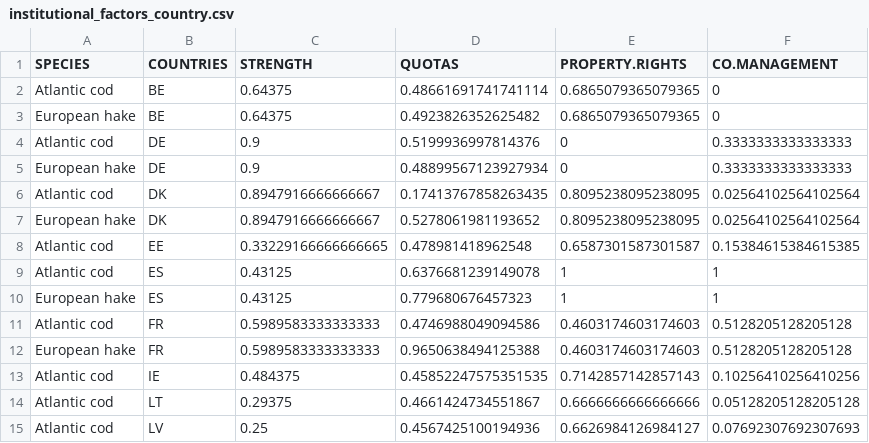
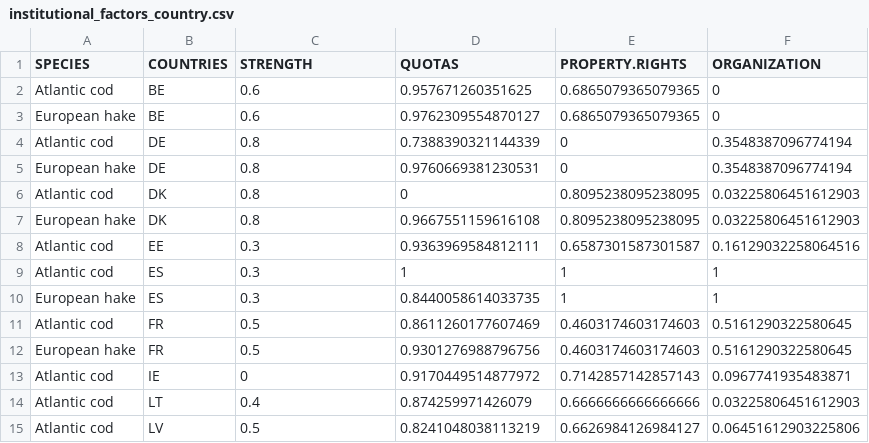
Before and after one commit to futureoceanslab/Fisheries-Resilience-Index, a CSV file: data/institutional_factors_country.csv, drawn as a sheet; only a part is shown; the diff covers the shown part only.

```diff
--- a/data/institutional_factors_country.csv
+++ b/data/institutional_factors_country.csv
@@ -1,15 +1,15 @@
-SPECIES,COUNTRIES,STRENGTH,QUOTAS,PROPERTY.RIGHTS,CO.MANAGEMENT
-Atlantic cod,BE,0.64375,0.48661691741741114,0.6865079365079365,0
-European hake,BE,0.64375,0.4923826352625482,0.6865079365079365,0
-Atlantic cod,DE,0.9,0.5199936997814376,0,0.3333333333333333
-European hake,DE,0.9,0.48899567123927934,0,0.3333333333333333
-Atlantic cod,DK,0.8947916666666667,0.17413767858263435,0.8095238095238095,0.02564102564102564
-European hake,DK,0.8947916666666667,0.5278061981193652,0.8095238095238095,0.02564102564102564
-Atlantic cod,EE,0.33229166666666665,0.478981418962548,0.6587301587301587,0.15384615384615385
-Atlantic cod,ES,0.43125,0.6376681239149078,1,1
-European hake,ES,0.43125,0.779680676457323,1,1
-Atlantic cod,FR,0.5989583333333333,0.4746988049094586,0.4603174603174603,0.5128205128205128
-European hake,FR,0.5989583333333333,0.9650638494125388,0.4603174603174603,0.5128205128205128
-Atlantic cod,IE,0.484375,0.45852247575351535,0.7142857142857143,0.10256410256410256
-Atlantic cod,LT,0.29375,0.4661424734551867,0.6666666666666666,0.05128205128205128
-Atlantic cod,LV,0.25,0.4567425100194936,0.6626984126984127,0.07692307692307693
+SPECIES,COUNTRIES,STRENGTH,QUOTAS,PROPERTY.RIGHTS,ORGANIZATION
+Atlantic cod,BE,0.6,0.957671260351625,0.6865079365079365,0
+European hake,BE,0.6,0.9762309554870127,0.6865079365079365,0
+Atlantic cod,DE,0.8,0.7388390321144339,0,0.3548387096774194
+European hake,DE,0.8,0.9760669381230531,0,0.3548387096774194
+Atlantic cod,DK,0.8,0,0.8095238095238095,0.03225806451612903
+European hake,DK,0.8,0.9667551159616108,0.8095238095238095,0.03225806451612903
+Atlantic cod,EE,0.3,0.9363969584812111,0.6587301587301587,0.16129032258064516
+Atlantic cod,ES,0.3,1,1,1
+European hake,ES,0.3,0.8440058614033735,1,1
+Atlantic cod,FR,0.5,0.8611260177607469,0.4603174603174603,0.5161290322580645
+European hake,FR,0.5,0.9301276988796756,0.4603174603174603,0.5161290322580645
+Atlantic cod,IE,0,0.9170449514877972,0.7142857142857143,0.0967741935483871
+Atlantic cod,LT,0.4,0.874259971426079,0.6666666666666666,0.03225806451612903
+Atlantic cod,LV,0.5,0.8241048038113219,0.6626984126984127,0.06451612903225806
```
Also changed, not shown: 23 edited cells elsewhere in this file, data/institutional_factors.csv, 2 other files.
